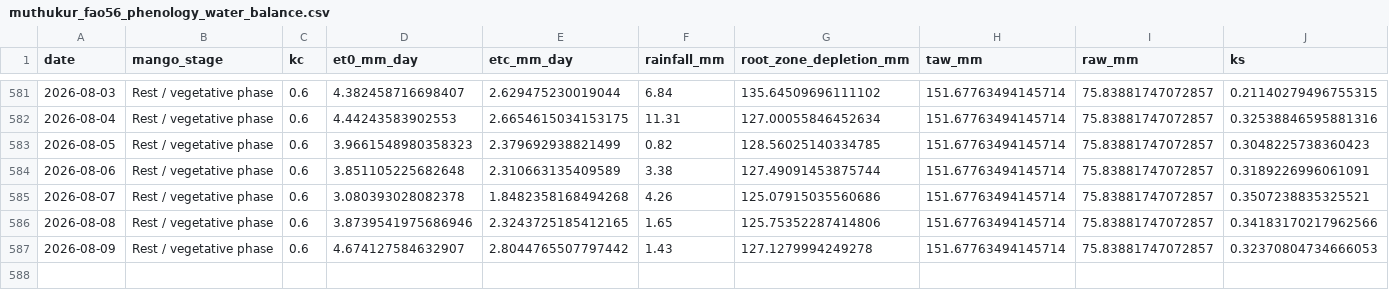
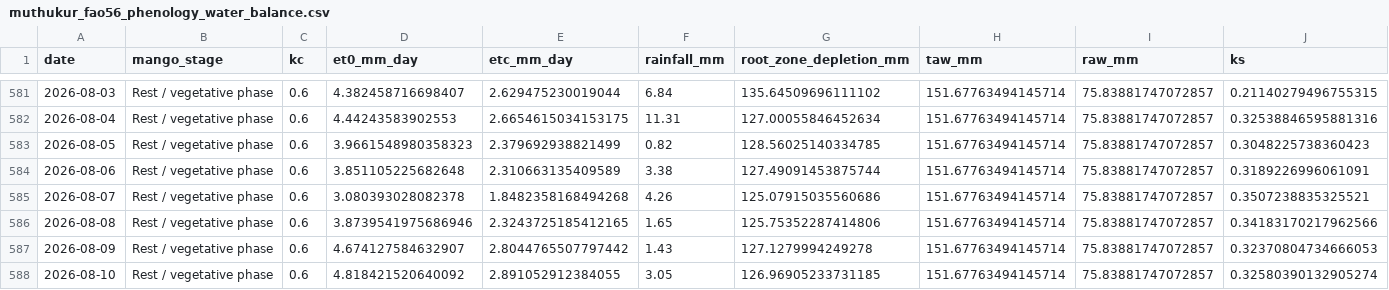
Before and after one commit to vanaprashanth/mango-digital-twin, a CSV file: data/processed/muthukur_fao56_phenology_water_balance.csv, drawn as a sheet; only a part is shown, gaps mark what is left out; rows hold the shown columns only; the diff names each change by its address in the sheet, - before the commit and + after, or states it on an @@ line.

```diff
--- a/data/processed/muthukur_fao56_phenology_water_balance.csv
+++ b/data/processed/muthukur_fao56_phenology_water_balance.csv
+row 588: 2026-08-10 | Rest / vegetative phase | 0.6 | 4.818421520640092 | 2.891052912384055 | 3.05 | 126.96905233731185 | 151.67763494145714 | 75.83881747072857 | 0.32580390132905274
```
Also changed, not shown: data/processed/muthukur_combined_feature_table.csv, data/processed/muthukur_fao56_model_comparison.csv, 13 other files.
